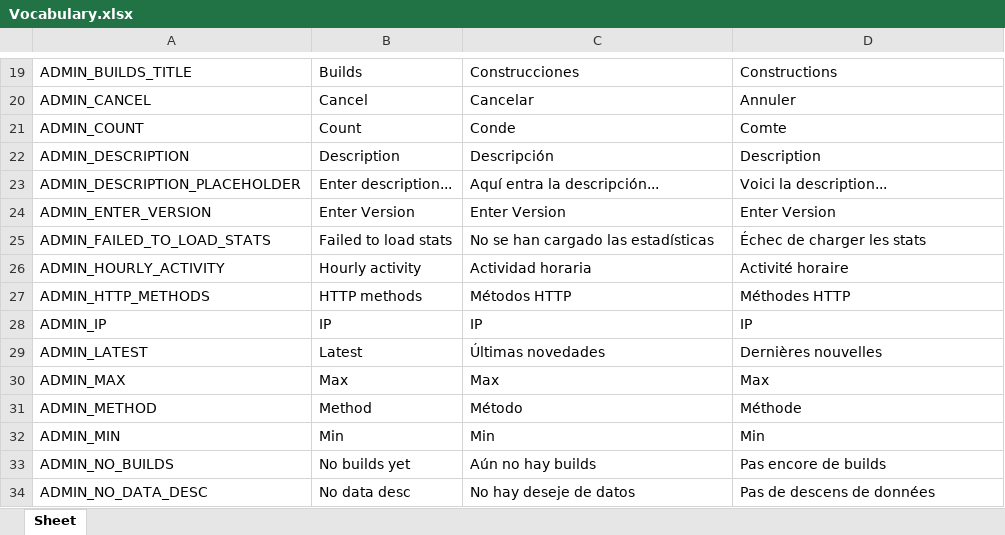
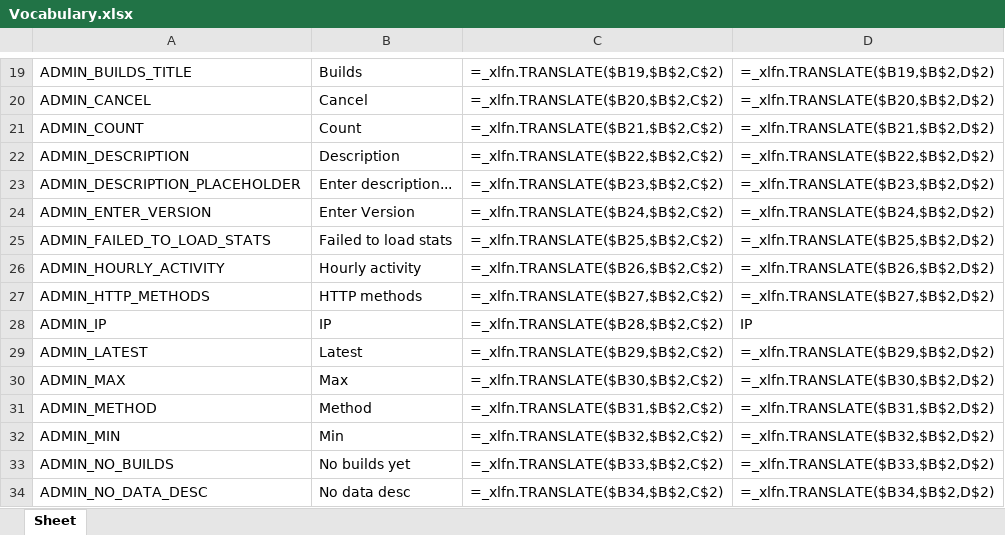
Before and after one commit to Icass1/rockit, an Excel workbook: Vocabulary.xlsx, sheet Sheet, drawn as a sheet; only a part is shown, gaps mark what is left out; values as stored, in another font and other column widths than the file's, no borders; formulas without a stored value are shown as written; table styles not drawn; the diff covers the shown part only; the diff names each change by its address in the sheet, - before the commit and + after, or states it on an @@ line.

```diff
--- a/Vocabulary.xlsx (sheet Sheet)
+++ b/Vocabulary.xlsx (sheet Sheet)
-C19: Construcciones
+C19: =_xlfn.TRANSLATE($B19,$B$2,C$2)
-D19: Constructions
+D19: =_xlfn.TRANSLATE($B19,$B$2,D$2)
-C20: Cancelar
+C20: =_xlfn.TRANSLATE($B20,$B$2,C$2)
-D20: Annuler
+D20: =_xlfn.TRANSLATE($B20,$B$2,D$2)
-C21: Conde
+C21: =_xlfn.TRANSLATE($B21,$B$2,C$2)
-D21: Comte
+D21: =_xlfn.TRANSLATE($B21,$B$2,D$2)
-C22: Descripción
+C22: =_xlfn.TRANSLATE($B22,$B$2,C$2)
-D22: Description
+D22: =_xlfn.TRANSLATE($B22,$B$2,D$2)
-C23: Aquí entra la descripción...
+C23: =_xlfn.TRANSLATE($B23,$B$2,C$2)
-D23: Voici la description...
+D23: =_xlfn.TRANSLATE($B23,$B$2,D$2)
-C24: Enter Version
+C24: =_xlfn.TRANSLATE($B24,$B$2,C$2)
-D24: Enter Version
+D24: =_xlfn.TRANSLATE($B24,$B$2,D$2)
-C25: No se han cargado las estadísticas
+C25: =_xlfn.TRANSLATE($B25,$B$2,C$2)
-D25: Échec de charger les stats
+D25: =_xlfn.TRANSLATE($B25,$B$2,D$2)
-C26: Actividad horaria
+C26: =_xlfn.TRANSLATE($B26,$B$2,C$2)
-D26: Activité horaire
+D26: =_xlfn.TRANSLATE($B26,$B$2,D$2)
-C27: Métodos HTTP
+C27: =_xlfn.TRANSLATE($B27,$B$2,C$2)
-D27: Méthodes HTTP
+D27: =_xlfn.TRANSLATE($B27,$B$2,D$2)
-C28: IP
+C28: =_xlfn.TRANSLATE($B28,$B$2,C$2)
-C29: Últimas novedades
+C29: =_xlfn.TRANSLATE($B29,$B$2,C$2)
-D29: Dernières nouvelles
+D29: =_xlfn.TRANSLATE($B29,$B$2,D$2)
-C30: Max
+C30: =_xlfn.TRANSLATE($B30,$B$2,C$2)
-D30: Max
+D30: =_xlfn.TRANSLATE($B30,$B$2,D$2)
-C31: Método
+C31: =_xlfn.TRANSLATE($B31,$B$2,C$2)
-D31: Méthode
+D31: =_xlfn.TRANSLATE($B31,$B$2,D$2)
-C32: Min
+C32: =_xlfn.TRANSLATE($B32,$B$2,C$2)
-D32: Min
+D32: =_xlfn.TRANSLATE($B32,$B$2,D$2)
-C33: Aún no hay builds
+C33: =_xlfn.TRANSLATE($B33,$B$2,C$2)
-D33: Pas encore de builds
+D33: =_xlfn.TRANSLATE($B33,$B$2,D$2)
-C34: No hay deseje de datos
+C34: =_xlfn.TRANSLATE($B34,$B$2,C$2)
-D34: Pas de descens de données
+D34: =_xlfn.TRANSLATE($B34,$B$2,D$2)
```
Also changed, not shown: 3 added rows and 569 edited cells elsewhere in this sheet, 2 other files.
